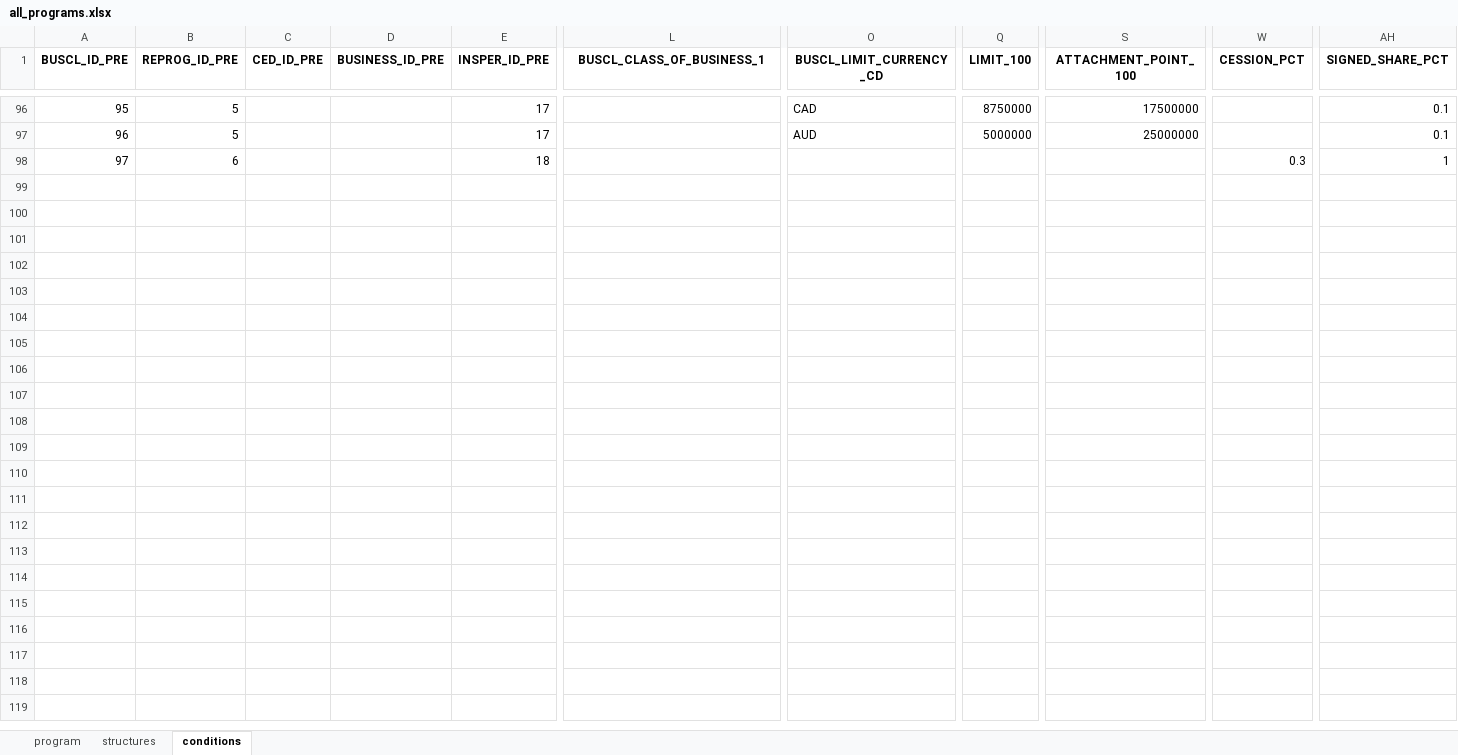
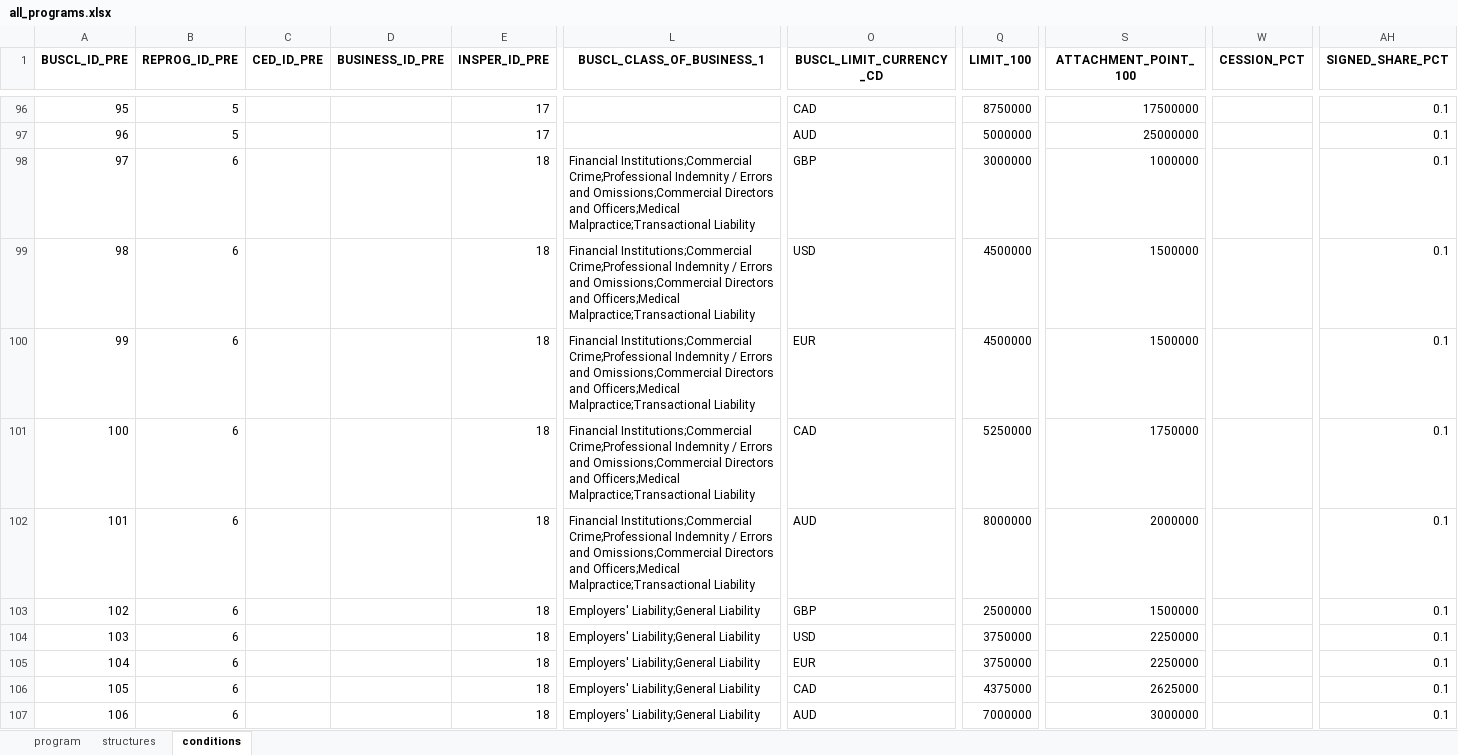
Before and after one commit to abaelde/structure-application, an Excel workbook: examples/programs/all_programs.xlsx, sheet conditions, drawn as a sheet; only a part is shown, gaps mark what is left out; values as stored, in another font and other column widths than the file's, no borders; removed rows and columns are numbered as before the commit, all else as after; rows hold the shown columns only; the diff covers the shown part only; the diff names each change by its address in the sheet, - before the commit and + after, or states it on an @@ line.

Commit message:
better data model

```diff
--- a/examples/programs/all_programs.xlsx (sheet conditions)
+++ b/examples/programs/all_programs.xlsx (sheet conditions)
-row 98: 97 | 6 |  |  | 18 |  |  |  |  | 0.3 | 1
+row 98: 97 | 6 |  |  | 18 | Financial Institutions;Commercial Crime;Professional Indemnity / Errors and Omissions;Commercial Directors and Officers;Medical Malpractice;Transactional Liability | GBP | 3000000 | 1000000 |  | 0.1
+row 99: 98 | 6 |  |  | 18 | Financial Institutions;Commercial Crime;Professional Indemnity / Errors and Omissions;Commercial Directors and Officers;Medical Malpractice;Transactional Liability | USD | 4500000 | 1500000 |  | 0.1
+row 100: 99 | 6 |  |  | 18 | Financial Institutions;Commercial Crime;Professional Indemnity / Errors and Omissions;Commercial Directors and Officers;Medical Malpractice;Transactional Liability | EUR | 4500000 | 1500000 |  | 0.1
+row 101: 100 | 6 |  |  | 18 | Financial Institutions;Commercial Crime;Professional Indemnity / Errors and Omissions;Commercial Directors and Officers;Medical Malpractice;Transactional Liability | CAD | 5250000 | 1750000 |  | 0.1
+row 102: 101 | 6 |  |  | 18 | Financial Institutions;Commercial Crime;Professional Indemnity / Errors and Omissions;Commercial Directors and Officers;Medical Malpractice;Transactional Liability | AUD | 8000000 | 2000000 |  | 0.1
+row 103: 102 | 6 |  |  | 18 | Employers' Liability;General Liability | GBP | 2500000 | 1500000 |  | 0.1
+row 104: 103 | 6 |  |  | 18 | Employers' Liability;General Liability | USD | 3750000 | 2250000 |  | 0.1
+row 105: 104 | 6 |  |  | 18 | Employers' Liability;General Liability | EUR | 3750000 | 2250000 |  | 0.1
+row 106: 105 | 6 |  |  | 18 | Employers' Liability;General Liability | CAD | 4375000 | 2625000 |  | 0.1
+row 107: 106 | 6 |  |  | 18 | Employers' Liability;General Liability | AUD | 7000000 | 3000000 |  | 0.1
```
Also changed, not shown: 11 added rows elsewhere in this sheet, sheet structures, sheet program, examples/programs/aviation_axa_xl_2024.xlsx, examples/programs/aviation_hull_liability_split.xlsx, 14 other files.
